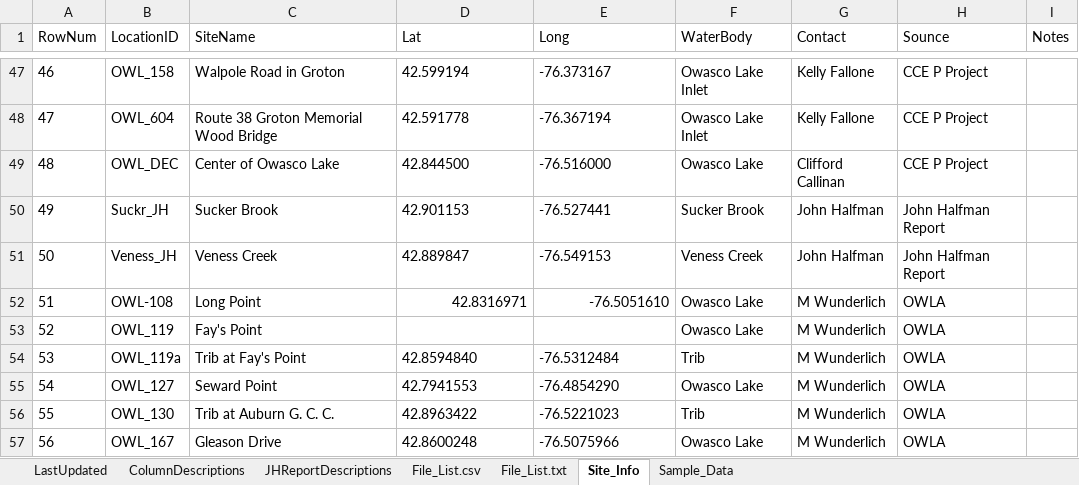
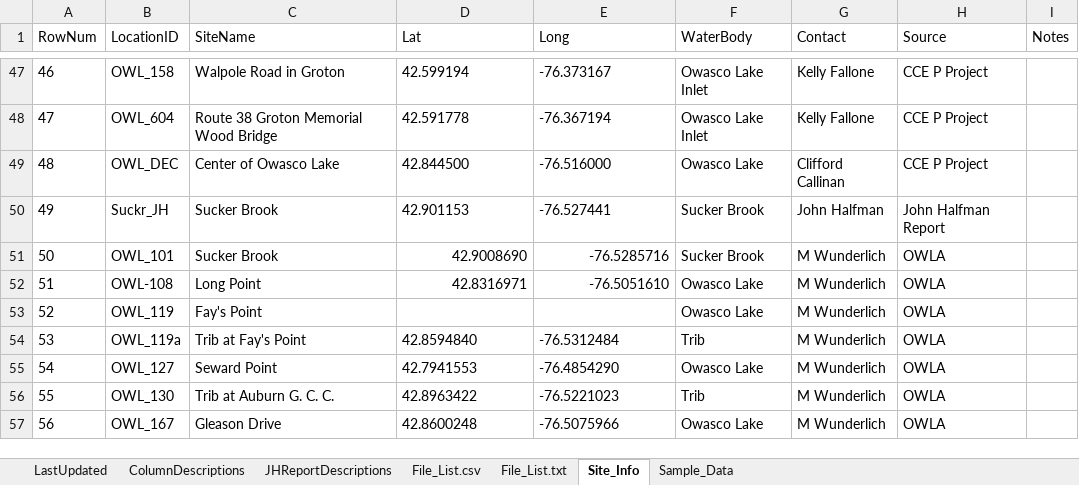
Before and after one commit to SoilWaterLab/OwascoLakePDatabase, an Excel workbook: OLW_P_database.xlsx, sheet Site_Info, drawn as a sheet; only a part is shown, gaps mark what is left out; values as stored, in another font and other column widths than the file's, no borders; the diff names each change by its address in the sheet, - before the commit and + after, or states it on an @@ line.

```diff
--- a/OLW_P_database.xlsx (sheet Site_Info)
+++ b/OLW_P_database.xlsx (sheet Site_Info)
-H1: Sounce
+H1: Source
-B51 (LocationID): Veness_JH
+B51 (LocationID): OWL_101
-C51 (SiteName): Veness Creek
+C51 (SiteName): Sucker Brook
-D51 (Lat): 42.889847
+D51 (Lat): 42.9008690
-D51:E51 alignment: left
+D51:E51 alignment: right
-E51 (Long): -76.549153
+E51 (Long): -76.5285716
-F51 (WaterBody): Veness Creek
+F51 (WaterBody): Sucker Brook
-G51 (Contact): John Halfman
+G51 (Contact): M Wunderlich
-H51 (Source): John Halfman Report
+H51 (Source): OWLA
```
Also changed, not shown: sheet Sample_Data, formulas that keep their value.
